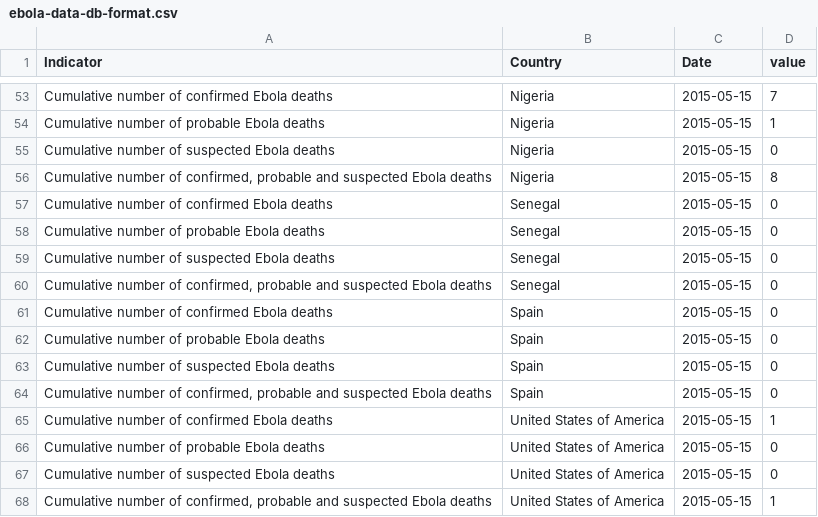
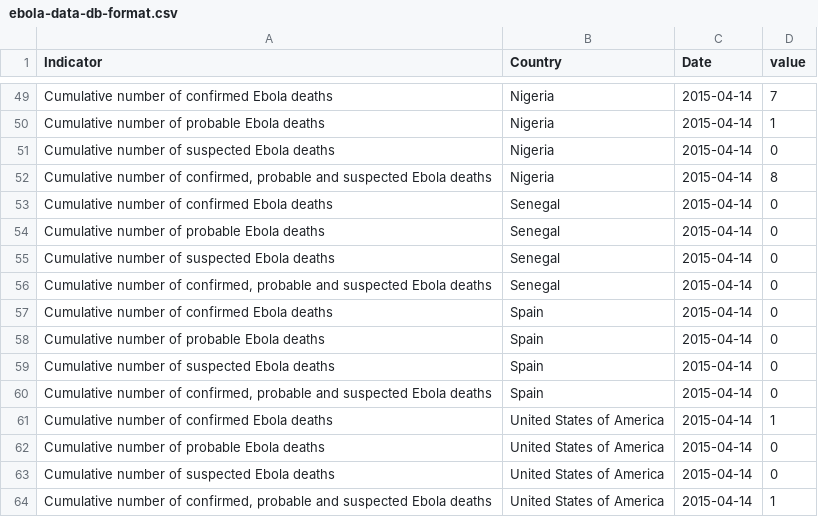
Before and after one commit to luiscape/hdxscraper-who-gar-api, a CSV file: data/ebola-data-db-format.csv, drawn as a sheet; only a part is shown, gaps mark what is left out; the diff covers the shown part only.

```diff
--- a/data/ebola-data-db-format.csv
+++ b/data/ebola-data-db-format.csv
@@ -53,16 +49,16 @@
-"Cumulative number of confirmed Ebola deaths","Nigeria","2015-05-15",7
-"Cumulative number of probable Ebola deaths","Nigeria","2015-05-15",1
-"Cumulative number of suspected Ebola deaths","Nigeria","2015-05-15",0
-"Cumulative number of confirmed, probable and suspected Ebola deaths","Nigeria","2015-05-15",8
-"Cumulative number of confirmed Ebola deaths","Senegal","2015-05-15",0
-"Cumulative number of probable Ebola deaths","Senegal","2015-05-15",0
-"Cumulative number of suspected Ebola deaths","Senegal","2015-05-15",0
-"Cumulative number of confirmed, probable and suspected Ebola deaths","Senegal","2015-05-15",0
-"Cumulative number of confirmed Ebola deaths","Spain","2015-05-15",0
-"Cumulative number of probable Ebola deaths","Spain","2015-05-15",0
-"Cumulative number of suspected Ebola deaths","Spain","2015-05-15",0
-"Cumulative number of confirmed, probable and suspected Ebola deaths","Spain","2015-05-15",0
-"Cumulative number of confirmed Ebola deaths","United States of America","2015-05-15",1
-"Cumulative number of probable Ebola deaths","United States of America","2015-05-15",0
-"Cumulative number of suspected Ebola deaths","United States of America","2015-05-15",0
-"Cumulative number of confirmed, probable and suspected Ebola deaths","United States of America","2015-05-15",1
+"Cumulative number of confirmed Ebola deaths","Nigeria","2015-04-14",7
+"Cumulative number of probable Ebola deaths","Nigeria","2015-04-14",1
+"Cumulative number of suspected Ebola deaths","Nigeria","2015-04-14",0
+"Cumulative number of confirmed, probable and suspected Ebola deaths","Nigeria","2015-04-14",8
+"Cumulative number of confirmed Ebola deaths","Senegal","2015-04-14",0
+"Cumulative number of probable Ebola deaths","Senegal","2015-04-14",0
+"Cumulative number of suspected Ebola deaths","Senegal","2015-04-14",0
+"Cumulative number of confirmed, probable and suspected Ebola deaths","Senegal","2015-04-14",0
+"Cumulative number of confirmed Ebola deaths","Spain","2015-04-14",0
+"Cumulative number of probable Ebola deaths","Spain","2015-04-14",0
+"Cumulative number of suspected Ebola deaths","Spain","2015-04-14",0
+"Cumulative number of confirmed, probable and suspected Ebola deaths","Spain","2015-04-14",0
+"Cumulative number of confirmed Ebola deaths","United States of America","2015-04-14",1
+"Cumulative number of probable Ebola deaths","United States of America","2015-04-14",0
+"Cumulative number of suspected Ebola deaths","United States of America","2015-04-14",0
+"Cumulative number of confirmed, probable and suspected Ebola deaths","United States of America","2015-04-14",1
```
Also changed, not shown: 8 added rows, 12 removed rows and 48 edited cells elsewhere in this file, data/temp.csv, 2 other files.
